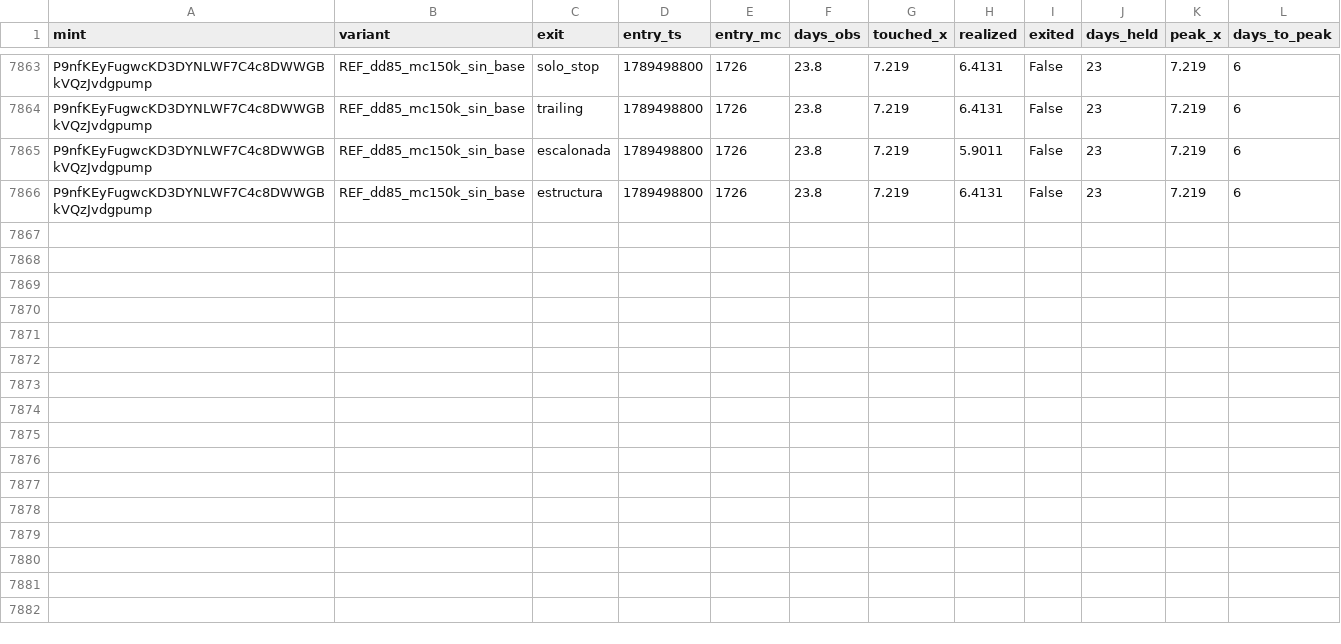
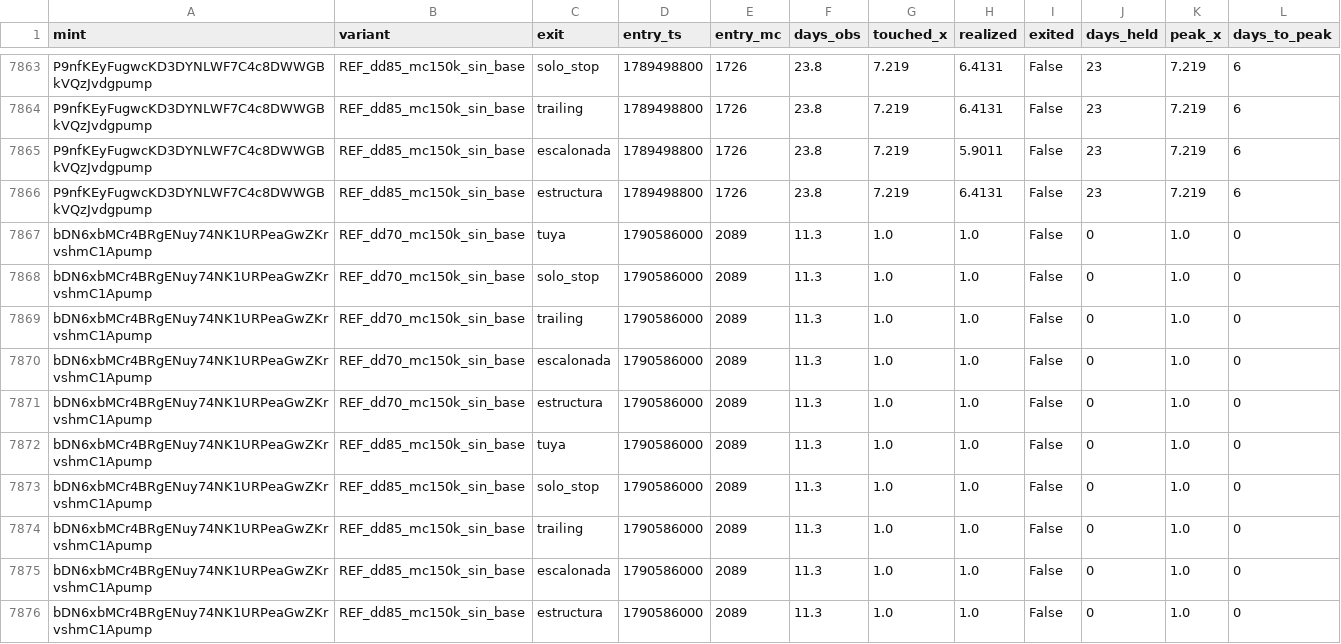
Before and after one commit to safekwaya28-hash/moonshot-radar, a CSV file: study/events_v2.csv, drawn as a sheet; only a part is shown, gaps mark what is left out.

```diff
--- a/study/events_v2.csv
+++ b/study/events_v2.csv
@@ -7866 +7866,11 @@ P9nfKEyFugwcKD3DYNLWF7C4c8DWWGBkVQzJvdgpump,REF_dd85_mc150k_sin_base,escalonada,
 P9nfKEyFugwcKD3DYNLWF7C4c8DWWGBkVQzJvdgpump,REF_dd85_mc150k_sin_base,estructura,1789498800,1726,23.8,7.219,6.4131,False,23,7.219,6
+bDN6xbMCr4BRgENuy74NK1URPeaGwZKrvshmC1Apump,REF_dd70_mc150k_sin_base,tuya,1790586000,2089,11.3,1.0,1.0,False,0,1.0,0
+bDN6xbMCr4BRgENuy74NK1URPeaGwZKrvshmC1Apump,REF_dd70_mc150k_sin_base,solo_stop,1790586000,2089,11.3,1.0,1.0,False,0,1.0,0
+bDN6xbMCr4BRgENuy74NK1URPeaGwZKrvshmC1Apump,REF_dd70_mc150k_sin_base,trailing,1790586000,2089,11.3,1.0,1.0,False,0,1.0,0
+bDN6xbMCr4BRgENuy74NK1URPeaGwZKrvshmC1Apump,REF_dd70_mc150k_sin_base,escalonada,1790586000,2089,11.3,1.0,1.0,False,0,1.0,0
+bDN6xbMCr4BRgENuy74NK1URPeaGwZKrvshmC1Apump,REF_dd70_mc150k_sin_base,estructura,1790586000,2089,11.3,1.0,1.0,False,0,1.0,0
+bDN6xbMCr4BRgENuy74NK1URPeaGwZKrvshmC1Apump,REF_dd85_mc150k_sin_base,tuya,1790586000,2089,11.3,1.0,1.0,False,0,1.0,0
+bDN6xbMCr4BRgENuy74NK1URPeaGwZKrvshmC1Apump,REF_dd85_mc150k_sin_base,solo_stop,1790586000,2089,11.3,1.0,1.0,False,0,1.0,0
+bDN6xbMCr4BRgENuy74NK1URPeaGwZKrvshmC1Apump,REF_dd85_mc150k_sin_base,trailing,1790586000,2089,11.3,1.0,1.0,False,0,1.0,0
+bDN6xbMCr4BRgENuy74NK1URPeaGwZKrvshmC1Apump,REF_dd85_mc150k_sin_base,escalonada,1790586000,2089,11.3,1.0,1.0,False,0,1.0,0
+bDN6xbMCr4BRgENuy74NK1URPeaGwZKrvshmC1Apump,REF_dd85_mc150k_sin_base,estructura,1790586000,2089,11.3,1.0,1.0,False,0,1.0,0
```
Also changed, not shown: 4 other files.
